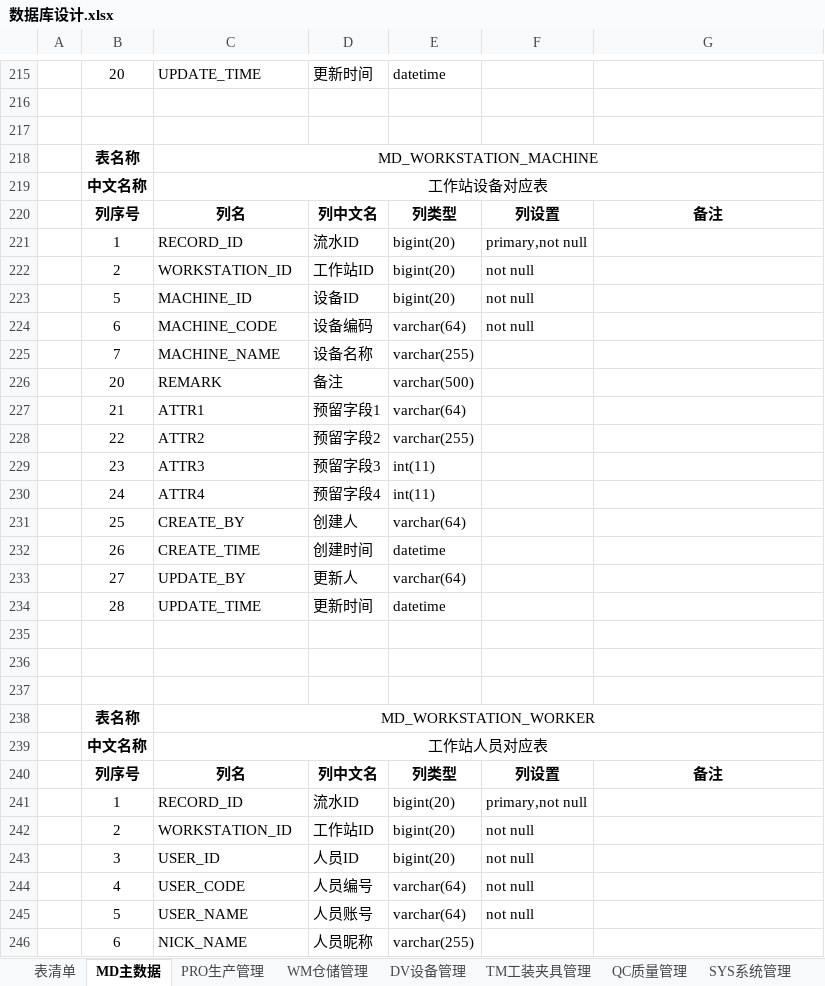
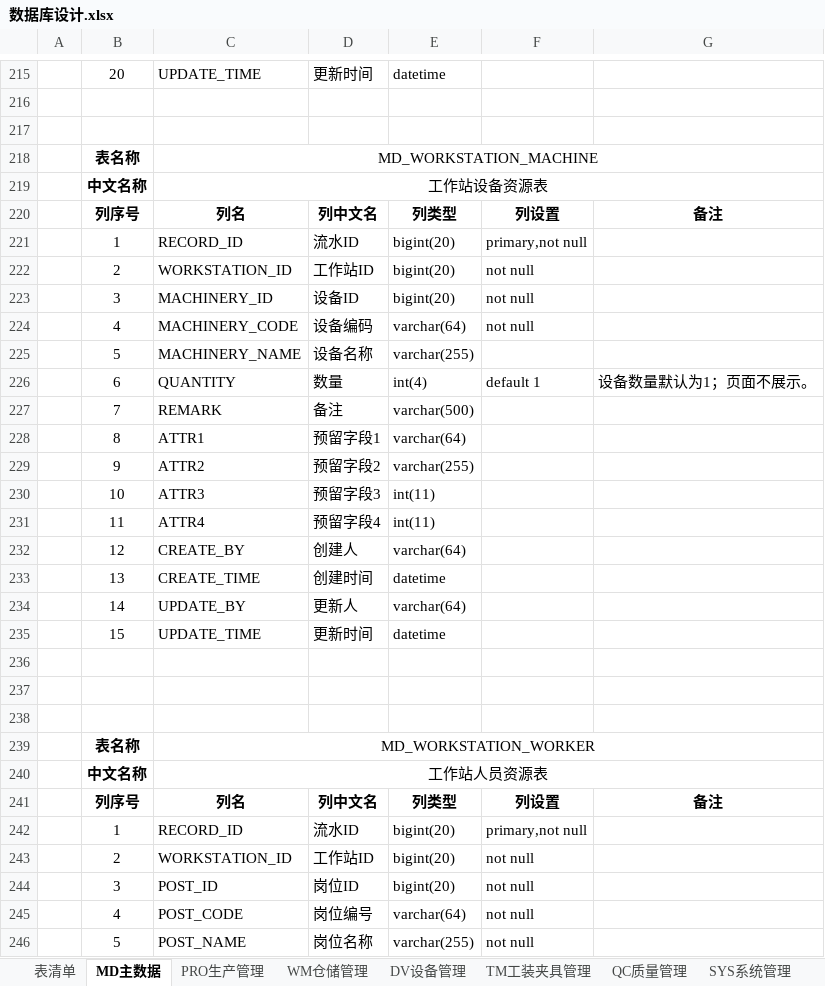
Before and after one commit to Vulcan-W/wj-one, an Excel workbook: doc/设计文档/数据库设计/数据库设计.xlsx, sheet MD主数据, drawn as a sheet; only a part is shown, gaps mark what is left out; values as stored, in another font and other column widths than the file's, no borders; removed rows and columns are numbered as before the commit, all else as after; the diff covers the shown part only; the diff names each change by its address in the sheet, - before the commit and + after, or states it on an @@ line.

```diff
--- a/doc/设计文档/数据库设计/数据库设计.xlsx (sheet MD主数据)
+++ b/doc/设计文档/数据库设计/数据库设计.xlsx (sheet MD主数据)
-C219: 工作站设备对应表
+C219: 工作站设备资源表
-B223: 5
+B223: 3
-C223: MACHINE_ID
+C223: MACHINERY_ID
-B224: 6
+B224: 4
-C224: MACHINE_CODE
+C224: MACHINERY_CODE
-B225: 7
+B225: 5
-C225: MACHINE_NAME
+C225: MACHINERY_NAME
+row 226:  | 6 | QUANTITY | 数量 | int(4) | default 1 | 设备数量默认为1；页面不展示。
-B227: 20
+B227: 7
-B228: 21
+B228: 8
-B229: 22
+B229: 9
-B230: 23
+B230: 10
-B231: 24
+B231: 11
-B232: 25
+B232: 12
-B233: 26
+B233: 13
-B234: 27
+B234: 14
-B235: 28
+B235: 15
-C240: 工作站人员对应表
+C240: 工作站人员资源表
-C244: USER_ID
+C244: POST_ID
-D244: 人员ID
+D244: 岗位ID
-C245: USER_CODE
+C245: POST_CODE
-D245: 人员编号
+D245: 岗位编号
-C246: USER_NAME
+C246: POST_NAME
-D246: 人员账号
+D246: 岗位名称
-E246: varchar(64)
+E246: varchar(255)
-row 246:  | 6 | NICK_NAME | 人员昵称 | varchar(255)
```
Also changed, not shown: 19 added rows and 10 edited cells elsewhere in this sheet, sheet PRO生产管理, sheet 表清单, doc/设计文档/功能设计/功能清单.xlsx, 2 other files.
